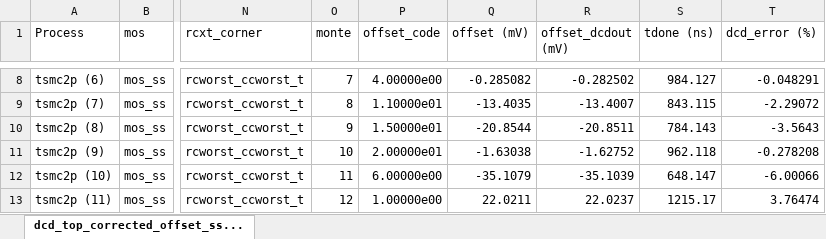
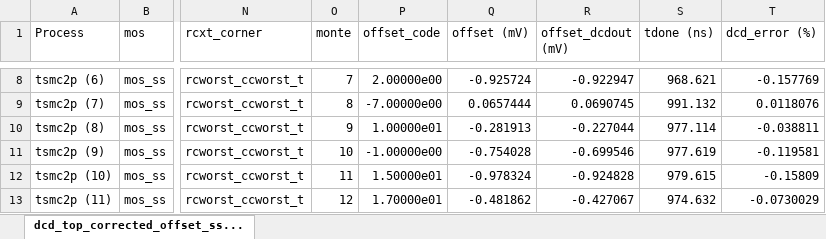
Before and after one commit to tien2032002/excel, an Excel workbook: dcd_top_corrected_offset_ssc_vddsimmin_rcworst_tsmc2p_meas.xlsx, sheet dcd_top_corrected_offset_ss..., drawn as a sheet; only a part is shown, gaps mark what is left out; values as stored, in another font and other column widths than the file's, no cell formats; the diff covers the shown part only; the diff names each change by its address in the sheet, - before the commit and + after, or states it on an @@ line.

```diff
--- a/dcd_top_corrected_offset_ssc_vddsimmin_rcworst_tsmc2p_meas.xlsx (sheet dcd_top_corrected_offset_ss...)
+++ b/dcd_top_corrected_offset_ssc_vddsimmin_rcworst_tsmc2p_meas.xlsx (sheet dcd_top_corrected_offset_ss...)
-P8 (offset_code): 4.00000e00
+P8 (offset_code): 2.00000e00
-Q8 (offset (mV)): -0.285082
+Q8 (offset (mV)): -0.925724
-R8 (offset_dcdout (mV)): -0.282502
+R8 (offset_dcdout (mV)): -0.922947
-S8 (tdone (ns)): 984.127
+S8 (tdone (ns)): 968.621
-T8 (dcd_error (%)): -0.048291
+T8 (dcd_error (%)): -0.157769
-P9 (offset_code): 1.10000e01
+P9 (offset_code): -7.00000e00
-Q9 (offset (mV)): -13.4035
+Q9 (offset (mV)): 0.0657444
-R9 (offset_dcdout (mV)): -13.4007
+R9 (offset_dcdout (mV)): 0.0690745
-S9 (tdone (ns)): 843.115
+S9 (tdone (ns)): 991.132
-T9 (dcd_error (%)): -2.29072
+T9 (dcd_error (%)): 0.0118076
-P10 (offset_code): 1.50000e01
+P10 (offset_code): 1.00000e01
-Q10 (offset (mV)): -20.8544
+Q10 (offset (mV)): -0.281913
-R10 (offset_dcdout (mV)): -20.8511
+R10 (offset_dcdout (mV)): -0.227044
-S10 (tdone (ns)): 784.143
+S10 (tdone (ns)): 977.114
-T10 (dcd_error (%)): -3.5643
+T10 (dcd_error (%)): -0.038811
-P11 (offset_code): 2.00000e01
+P11 (offset_code): -1.00000e00
-Q11 (offset (mV)): -1.63038
+Q11 (offset (mV)): -0.754028
-R11 (offset_dcdout (mV)): -1.62752
+R11 (offset_dcdout (mV)): -0.699546
-S11 (tdone (ns)): 962.118
+S11 (tdone (ns)): 977.619
-T11 (dcd_error (%)): -0.278208
+T11 (dcd_error (%)): -0.119581
-P12 (offset_code): 6.00000e00
+P12 (offset_code): 1.50000e01
-Q12 (offset (mV)): -35.1079
+Q12 (offset (mV)): -0.978324
-R12 (offset_dcdout (mV)): -35.1039
+R12 (offset_dcdout (mV)): -0.924828
-S12 (tdone (ns)): 648.147
+S12 (tdone (ns)): 979.615
-T12 (dcd_error (%)): -6.00066
+T12 (dcd_error (%)): -0.15809
-P13 (offset_code): 1.00000e00
+P13 (offset_code): 1.70000e01
-Q13 (offset (mV)): 22.0211
+Q13 (offset (mV)): -0.481862
-R13 (offset_dcdout (mV)): 22.0237
+R13 (offset_dcdout (mV)): -0.427067
-S13 (tdone (ns)): 1215.17
+S13 (tdone (ns)): 974.632
-T13 (dcd_error (%)): 3.76474
+T13 (dcd_error (%)): -0.0730029
```
Also changed, not shown: 5 added rows, 5 removed rows and 1614 edited cells elsewhere in this sheet, cell formats.
